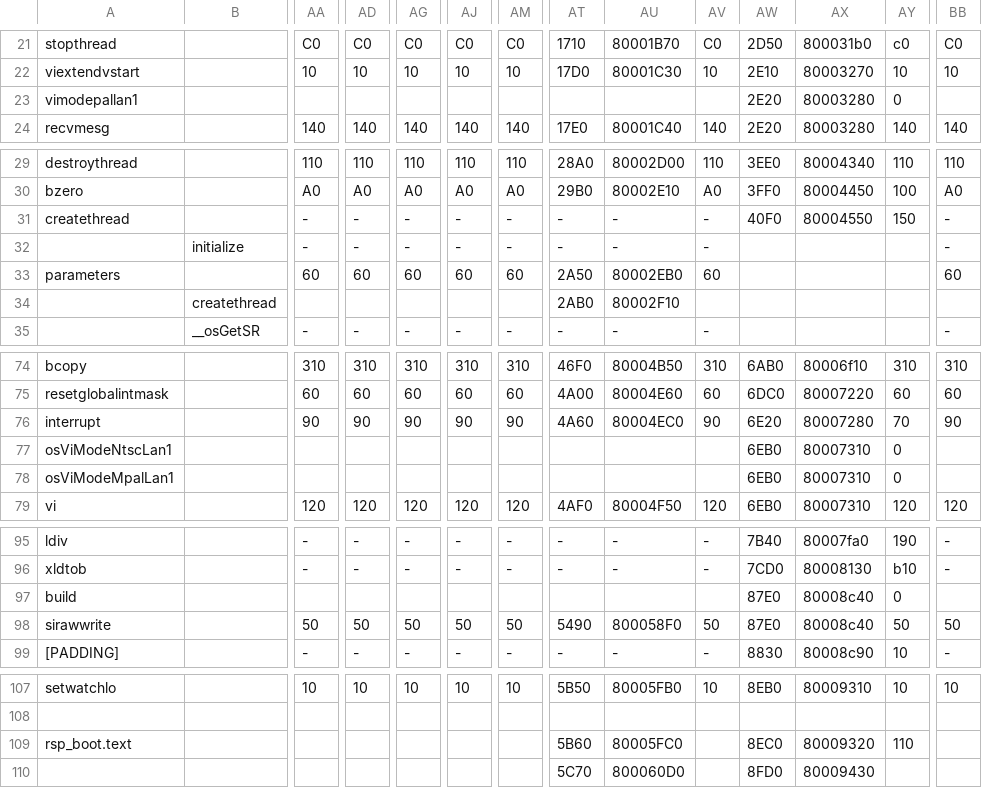
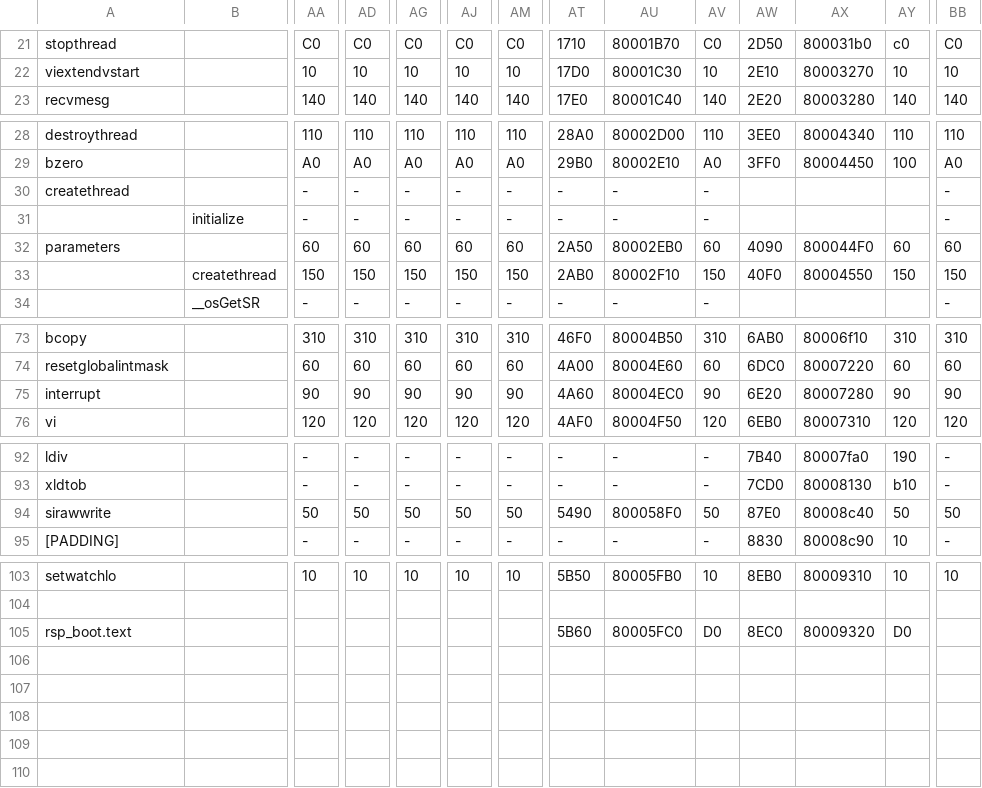
Before and after one commit to Decompollaborate/zelda64_compare, a CSV file: oot/tables/boot.text.csv, drawn as a sheet; only a part is shown, gaps mark what is left out; removed rows and columns are numbered as before the commit, all else as after; rows hold the shown columns only; the diff names each change by its address in the sheet, - before the commit and + after, or states it on an @@ line.

Commit message:
Remove empty boot.text files and fixup sizes

```diff
--- a/oot/tables/boot.text.csv
+++ b/oot/tables/boot.text.csv
-row 23: vimodepallan1 |  |  |  |  |  |  |  |  |  | 2E20 | 80003280 | 0
-AW30: 40F0
+AW30: (empty)
-AX30: 80004550
+AX30: (empty)
-AY30: 150
+AY30: (empty)
-AW32: (empty)
+AW32: 4090
-AX32: (empty)
+AX32: 800044F0
-AY32: (empty)
+AY32: 60
-AA33: (empty)
+AA33: 150
-AD33: (empty)
+AD33: 150
-AG33: (empty)
+AG33: 150
-AJ33: (empty)
+AJ33: 150
-AM33: (empty)
+AM33: 150
-AV33: (empty)
+AV33: 150
-AW33: (empty)
+AW33: 40F0
-AX33: (empty)
+AX33: 80004550
-AY33: (empty)
+AY33: 150
-BB33: (empty)
+BB33: 150
-AY75: 70
+AY75: 90
-row 77: osViModeNtscLan1 |  |  |  |  |  |  |  |  |  | 6EB0 | 80007310 | 0
-row 78: osViModeMpalLan1 |  |  |  |  |  |  |  |  |  | 6EB0 | 80007310 | 0
-row 97: build |  |  |  |  |  |  |  |  |  | 87E0 | 80008c40 | 0
-AV105: (empty)
+AV105: D0
-AY105: 110
+AY105: D0
-row 110:  |  |  |  |  |  |  | 5C70 | 800060D0 |  | 8FD0 | 80009430
```
Also changed, not shown: oot/cpm/tables/files_boot.csv, oot/cpmd/tables/files_boot.csv.
